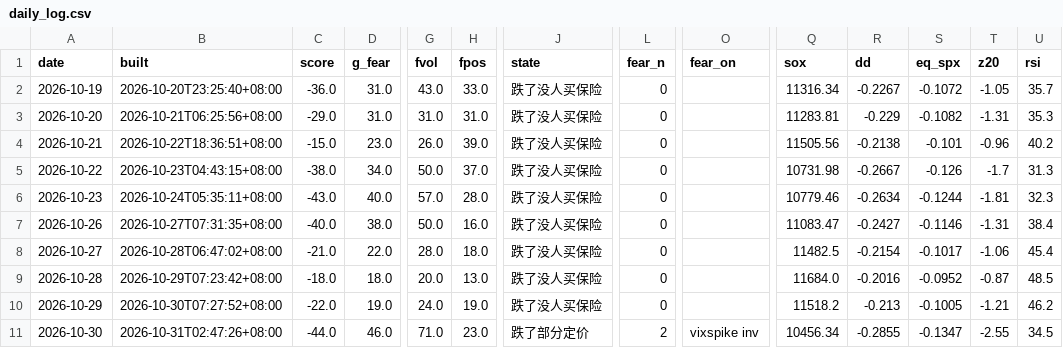
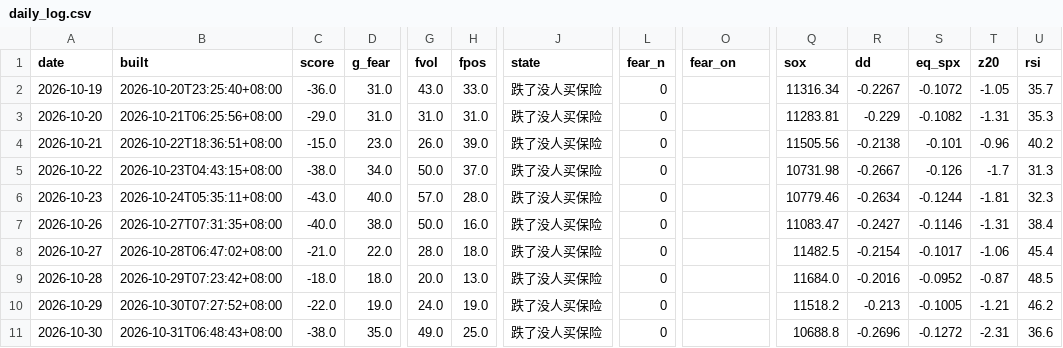
Before and after one commit to parker123450/tech-sentiment, a CSV file: daily_log.csv, drawn as a sheet; only a part is shown, gaps mark what is left out; the diff covers the shown part only; the diff names each change by its address in the sheet, - before the commit and + after, or states it on an @@ line.

```diff
--- a/daily_log.csv
+++ b/daily_log.csv
-B11 (built): 2026-10-31T02:47:26+08:00
+B11 (built): 2026-10-31T06:48:43+08:00
-C11 (score): -44.0
+C11 (score): -38.0
-D11 (g_fear): 46.0
+D11 (g_fear): 35.0
-G11 (fvol): 71.0
+G11 (fvol): 49.0
-H11 (fpos): 23.0
+H11 (fpos): 25.0
-J11 (state): 跌了部分定价
+J11 (state): 跌了没人买保险
-L11 (fear_n): 2
+L11 (fear_n): 0
-O11 (fear_on): vixspike inv
+O11 (fear_on): (empty)
-Q11 (sox): 10456.34
+Q11 (sox): 10688.8
-R11 (dd): -0.2855
+R11 (dd): -0.2696
-S11 (eq_spx): -0.1347
+S11 (eq_spx): -0.1272
-T11 (z20): -2.55
+T11 (z20): -2.31
-U11 (rsi): 34.5
+U11 (rsi): 36.6
```
Also changed, not shown: 5 edited cells elsewhere in this file, options_flow_daily.csv, options_history.csv, 2 other files.
